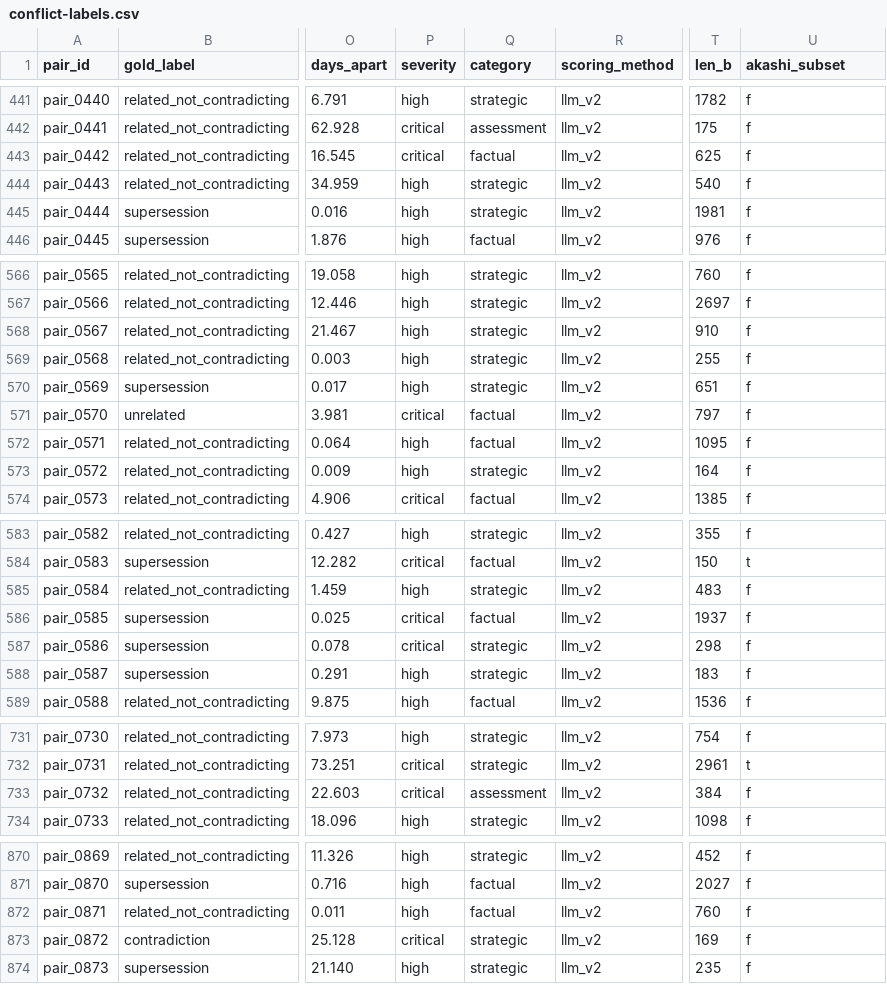
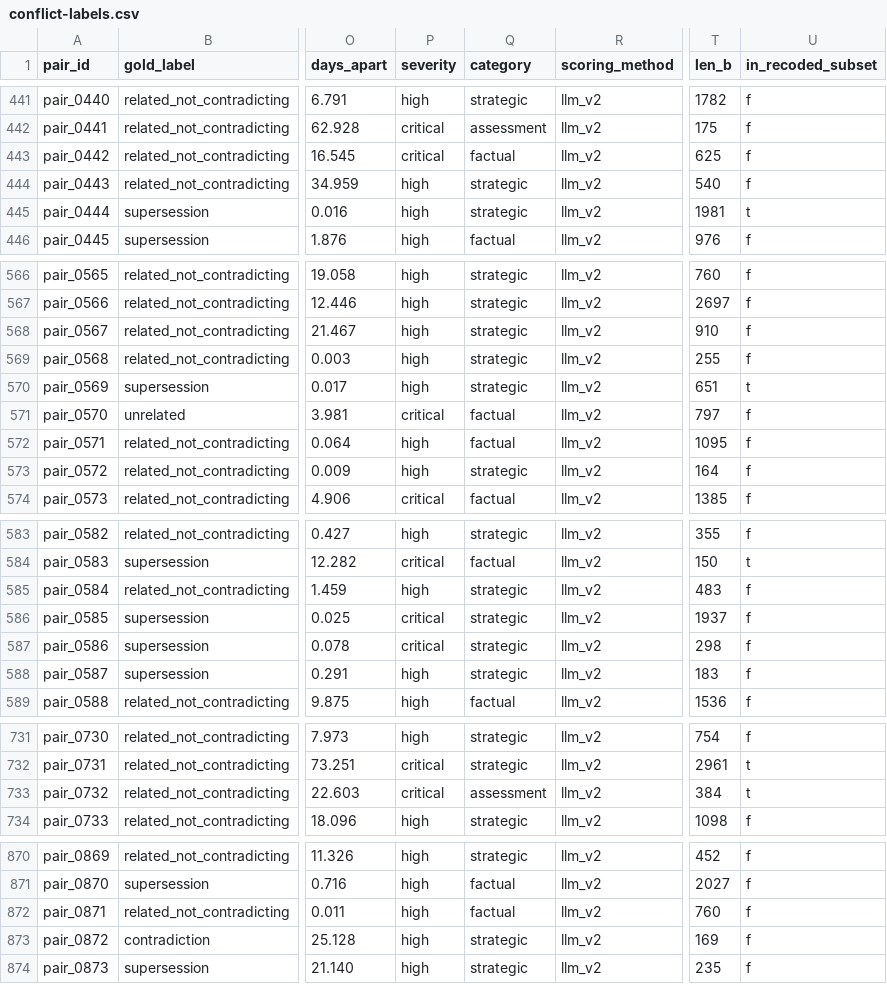
Before and after one commit to ashita-ai/ashita-ai.github.io, a CSV file: assets/data/conflict-detection/conflict-labels.csv, drawn as a sheet; only a part is shown, gaps mark what is left out; the diff covers the shown part only; the diff names each change by its address in the sheet, - before the commit and + after, or states it on an @@ line.

Commit message:
Final pass: fix a dangling claim, a mislabelled column, four soft spots
Data defect: the CSV's akashi_subset column flagged 178 pairs while the
published text file holds 192, so the column did not identify what the README
said it did. Regenerated as in_recoded_subset over the same four projects the
subset was drawn from. Now 192 pairs, 14 contradictions, 7.3 percent, matching
the published file exactly.

Removed the README's "Reproducing the arithmetic" section. It pointed at
base_rate.py and base_rate_charts.py for reproducing numbers those scripts do
not compute (the AUCs come from the CSV), and it resurrected a note that had
been deliberately cut from the post.

Post fixes:
- Cut "Building the release found two more errors in this post." It promised
  two errors and never named them, and the closing paragraph already makes the
  point better.
- Heading "The data is downloadable" becomes "You can check this yourself".
  Every other heading in the post is a claim; that one was an announcement.
- "the clearest instance of the same failure" had no clear antecedent. Now
  "the clearest case of a measurement that flatters you", which names the
  thesis instead of gesturing at it.
- Tightened the AUC paragraph, the 65.2 paragraph, the set-level bullet and the
  recoded-file paragraph. Split a 32-word three-clause sentence.

Verified every published claim against the shipped CSV: 2,772 pairs, 93
contradictions at 3.35 percent, 2,017/627/35, detector 2,711 contradiction and
61 supersession, 92 correct, AUCs 0.601/0.616/0.434/0.728, subset 192/14 at
7.3 percent, 60 teaching pairs across 10 classes.

```diff
--- a/assets/data/conflict-detection/conflict-labels.csv
+++ b/assets/data/conflict-detection/conflict-labels.csv
-U1: akashi_subset
+U1: in_recoded_subset
-U445 (in_recoded_subset): f
+U445 (in_recoded_subset): t
-U570 (in_recoded_subset): f
+U570 (in_recoded_subset): t
-Q586 (category): factual
+Q586 (category): strategic
-U733 (in_recoded_subset): f
+U733 (in_recoded_subset): t
-P873 (severity): critical
+P873 (severity): high
```
Also changed, not shown: 11 edited cells elsewhere in this file, 2 other files.
